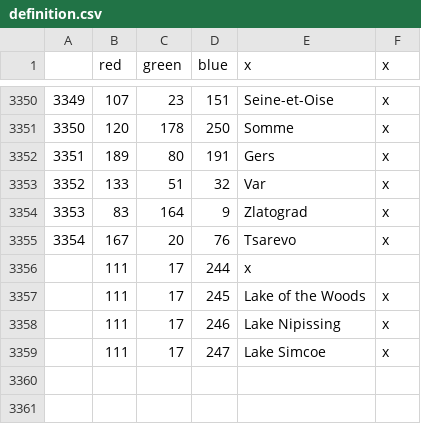
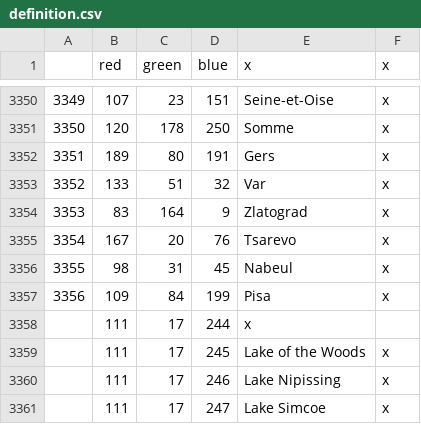
Before and after one commit to AoE-guys/AoE-SP-VERSION-DISCONTINUED-, a CSV file: AOE/map/definition.csv, drawn as a sheet; only a part is shown, gaps mark what is left out; the diff names each change by its address in the sheet, - before the commit and + after, or states it on an @@ line.

```diff
--- a/AOE/map/definition.csv
+++ b/AOE/map/definition.csv
+row 3356: 3355 | 98 | 31 | 45 | Nabeul | x
+row 3357: 3356 | 109 | 84 | 199 | Pisa | x
```
Also changed, not shown: AOE/localisation/00_HPM_map.csv, 10 other files.
